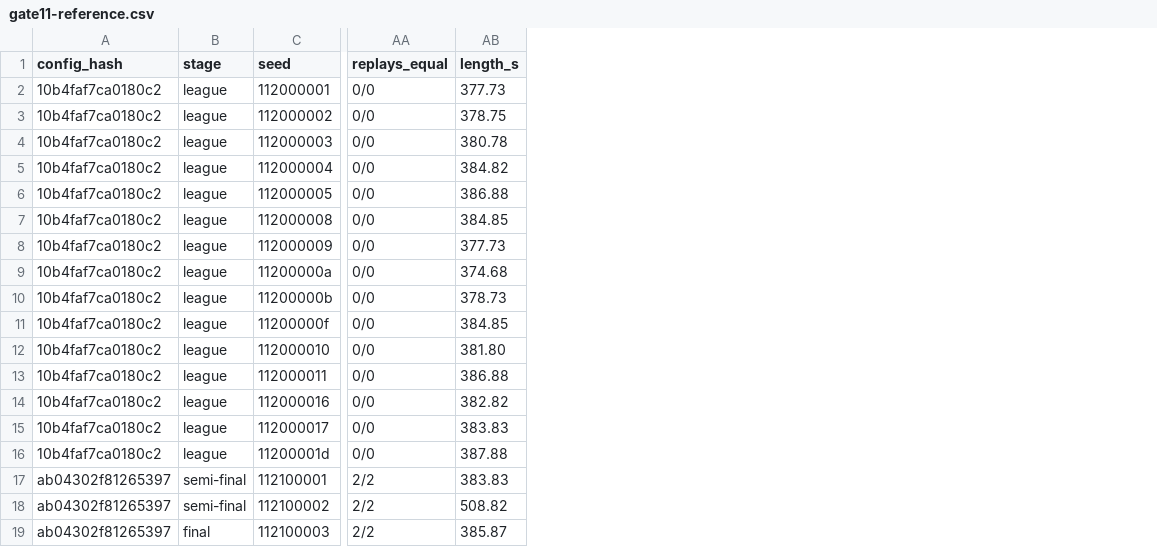
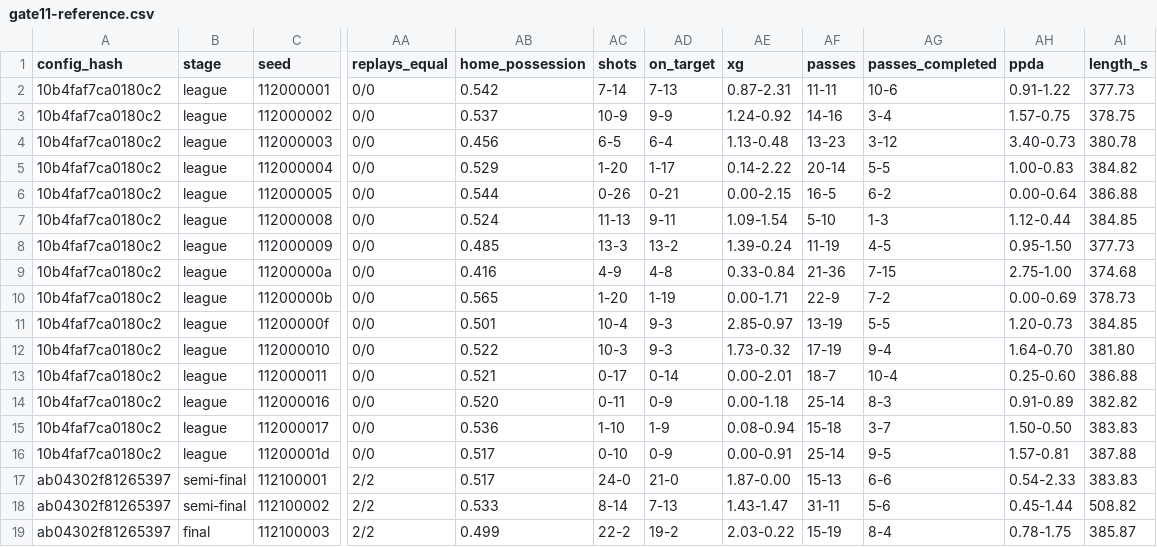
Before and after one commit to enkeldesign/eleven, a CSV file: docs/simulation/gate11-reference.csv, drawn as a sheet; only a part is shown, gaps mark what is left out; the diff names each change by its address in the sheet, - before the commit and + after, or states it on an @@ line.

```diff
--- a/docs/simulation/gate11-reference.csv
+++ b/docs/simulation/gate11-reference.csv
+column AB (home_possession), rows 2-19: 0.542 | 0.537 | 0.456 | 0.529 | 0.544 | 0.524 | 0.485 | 0.416 | 0.565 | 0.501 | 0.522 | 0.521 | 0.520 | 0.536 | 0.517 | 0.517 | 0.533 | 0.499
+column AC (shots), rows 2-19: 7-14 | 10-9 | 6-5 | 1-20 | 0-26 | 11-13 | 13-3 | 4-9 | 1-20 | 10-4 | 10-3 | 0-17 | 0-11 | 1-10 | 0-10 | 24-0 | 8-14 | 22-2
+column AD (on_target), rows 2-19: 7-13 | 9-9 | 6-4 | 1-17 | 0-21 | 9-11 | 13-2 | 4-8 | 1-19 | 9-3 | 9-3 | 0-14 | 0-9 | 1-9 | 0-9 | 21-0 | 7-13 | 19-2
+column AE (xg), rows 2-19: 0.87-2.31 | 1.24-0.92 | 1.13-0.48 | 0.14-2.22 | 0.00-2.15 | 1.09-1.54 | 1.39-0.24 | 0.33-0.84 | 0.00-1.71 | 2.85-0.97 | 1.73-0.32 | 0.00-2.01 | 0.00-1.18 | 0.08-0.94 | 0.00-0.91 | 1.87-0.00 | 1.43-1.47 | 2.03-0.22
+column AF (passes), rows 2-19: 11-11 | 14-16 | 13-23 | 20-14 | 16-5 | 5-10 | 11-19 | 21-36 | 22-9 | 13-19 | 17-19 | 18-7 | 25-14 | 15-18 | 25-14 | 15-13 | 31-11 | 15-19
+column AG (passes_completed), rows 2-19: 10-6 | 3-4 | 3-12 | 5-5 | 6-2 | 1-3 | 4-5 | 7-15 | 7-2 | 5-5 | 9-4 | 10-4 | 8-3 | 3-7 | 9-5 | 6-6 | 5-6 | 8-4
+column AH (ppda), rows 2-19: 0.91-1.22 | 1.57-0.75 | 3.40-0.73 | 1.00-0.83 | 0.00-0.64 | 1.12-0.44 | 0.95-1.50 | 2.75-1.00 | 0.00-0.69 | 1.20-0.73 | 1.64-0.70 | 0.25-0.60 | 0.91-0.89 | 1.50-0.50 | 1.57-0.81 | 0.54-2.33 | 0.45-1.44 | 0.78-1.75
```
Also changed, not shown: 9 other files.
